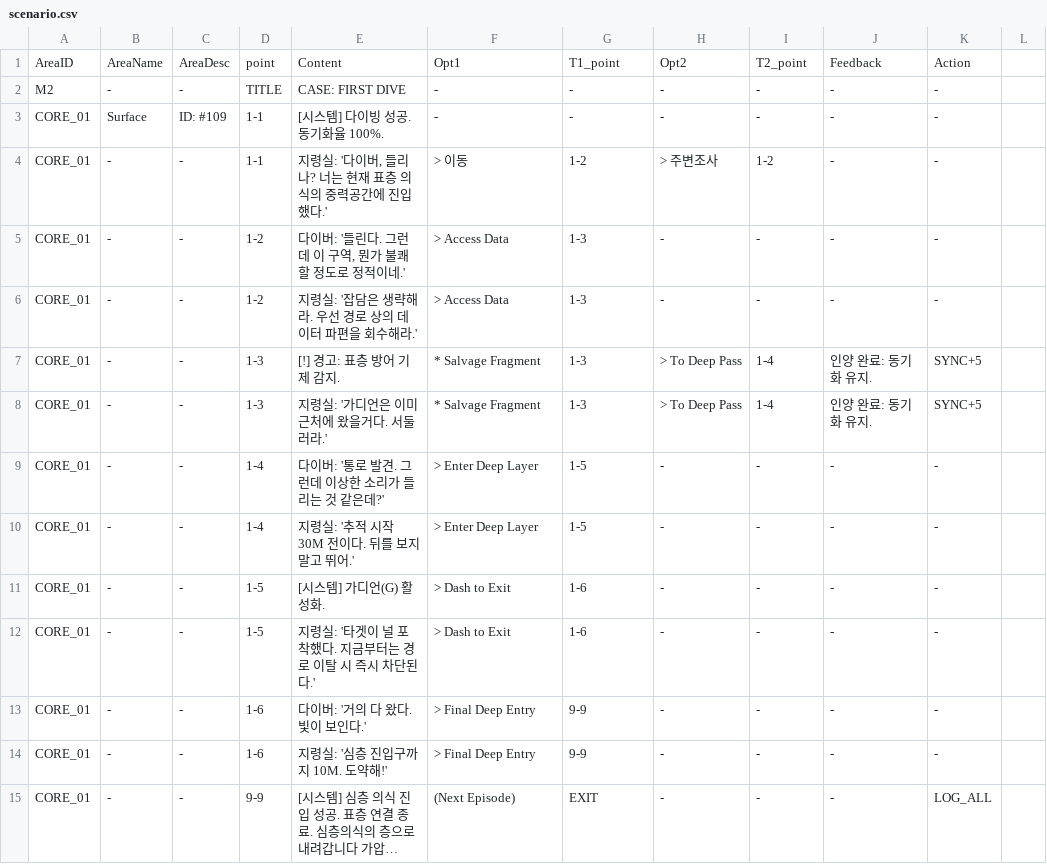
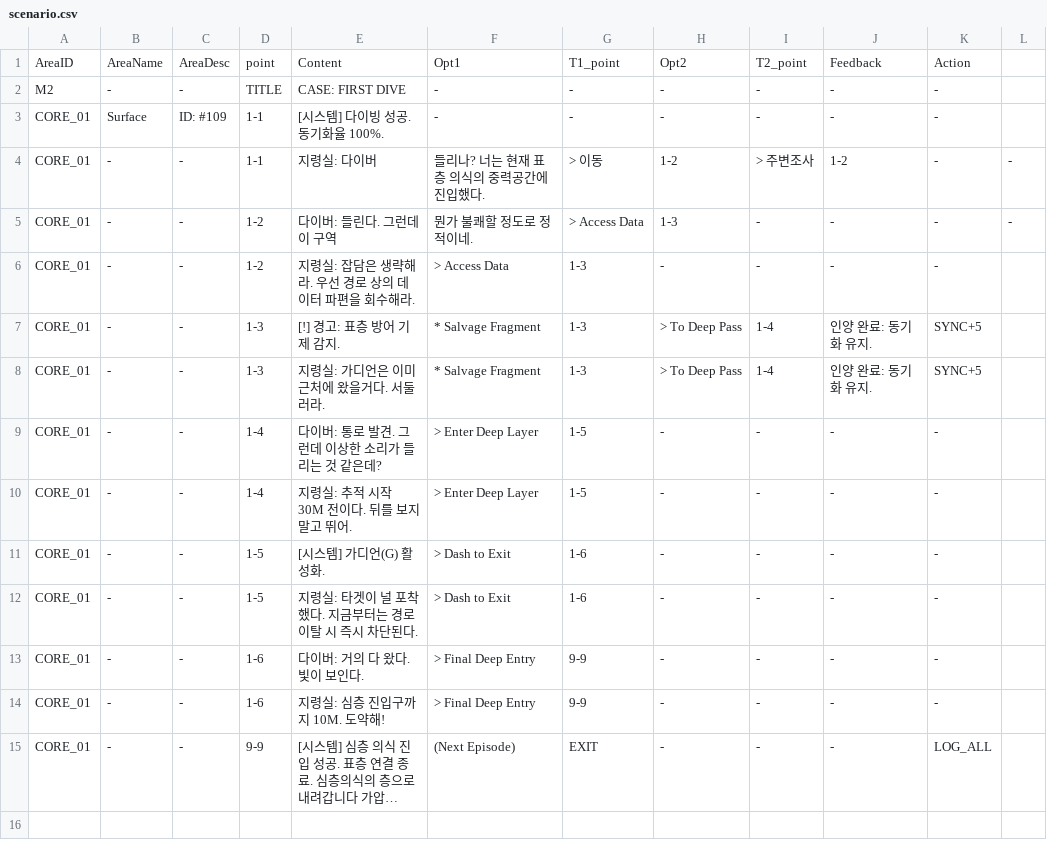
Before and after one commit to miracle205/dreamcatcher, a CSV file: scenario.csv, drawn as a sheet; long unchanged cells end in …; the diff names each change by its address in the sheet, - before the commit and + after, or states it on an @@ line.

Commit message:
Update scenario.csv

```diff
--- a/scenario.csv
+++ b/scenario.csv
-E4: 지령실: '다이버, 들리나? 너는 현재 표층 의식의 중력공간에 진입했다.'
+E4: 지령실: 다이버
-F4: > 이동
+F4: 들리나? 너는 현재 표층 의식의 중력공간에 진입했다.
-G4: 1-2
+G4: > 이동
-H4: > 주변조사
+H4: 1-2
-I4: 1-2
+I4: > 주변조사
-J4: -
+J4: 1-2
-L4:L5: (empty)
+L4:L5: -
-E5: 다이버: '들린다. 그런데 이 구역, 뭔가 불쾌할 정도로 정적이네.'
+E5: 다이버: 들린다. 그런데 이 구역
-F5: > Access Data
+F5: 뭔가 불쾌할 정도로 정적이네.
-G5: 1-3
+G5: > Access Data
-H5: -
+H5: 1-3
-E6: 지령실: '잡담은 생략해라. 우선 경로 상의 데이터 파편을 회수해라.'
+E6: 지령실: 잡담은 생략해라. 우선 경로 상의 데이터 파편을 회수해라.
-E8: 지령실: '가디언은 이미 근처에 왔을거다. 서둘러라.'
+E8: 지령실: 가디언은 이미 근처에 왔을거다. 서둘러라.
-E9: 다이버: '통로 발견. 그런데 이상한 소리가 들리는 것 같은데?'
+E9: 다이버: 통로 발견. 그런데 이상한 소리가 들리는 것 같은데?
-E10: 지령실: '추적 시작 30M 전이다. 뒤를 보지 말고 뛰어.'
+E10: 지령실: 추적 시작 30M 전이다. 뒤를 보지 말고 뛰어.
-E12: 지령실: '타겟이 널 포착했다. 지금부터는 경로 이탈 시 즉시 차단된다.'
+E12: 지령실: 타겟이 널 포착했다. 지금부터는 경로 이탈 시 즉시 차단된다.
-E13: 다이버: '거의 다 왔다. 빛이 보인다.'
+E13: 다이버: 거의 다 왔다. 빛이 보인다.
-E14: 지령실: '심층 진입구까지 10M. 도약해!'
+E14: 지령실: 심층 진입구까지 10M. 도약해!
```
